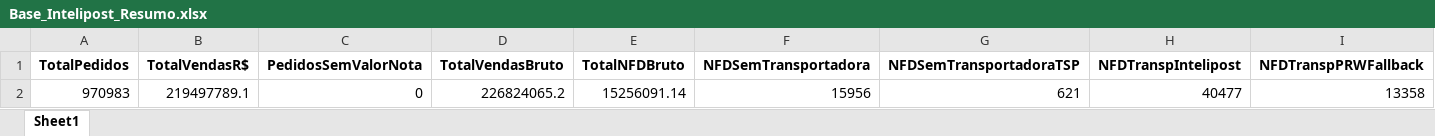
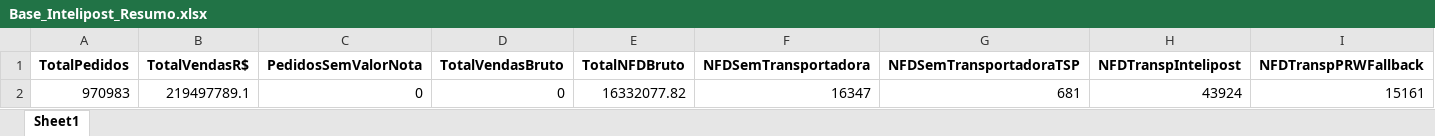
Before and after one commit to Renato-Donadel/monitor-pedidos, an Excel workbook: data/Base_Intelipost_Resumo.xlsx, sheet Sheet1, drawn as a sheet; values as stored, in another font and other column widths than the file's, no borders; the diff names each change by its address in the sheet, - before the commit and + after, or states it on an @@ line.

```diff
--- a/data/Base_Intelipost_Resumo.xlsx (sheet Sheet1)
+++ b/data/Base_Intelipost_Resumo.xlsx (sheet Sheet1)
-D2 (TotalVendasBruto): 226824065.2
+D2 (TotalVendasBruto): 0
-E2 (TotalNFDBruto): 15256091.14
+E2 (TotalNFDBruto): 16332077.82
-F2 (NFDSemTransportadora): 15956
+F2 (NFDSemTransportadora): 16347
-G2 (NFDSemTransportadoraTSP): 621
+G2 (NFDSemTransportadoraTSP): 681
-H2 (NFDTranspIntelipost): 40477
+H2 (NFDTranspIntelipost): 43924
-I2 (NFDTranspPRWFallback): 13358
+I2 (NFDTranspPRWFallback): 15161
```
Also changed, not shown: data/Base_Mensal.xlsx, data/Base_Similaridade_Tarifarios.xlsx, 1 other file.
